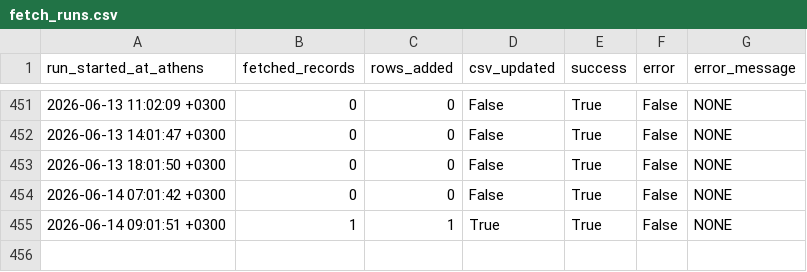
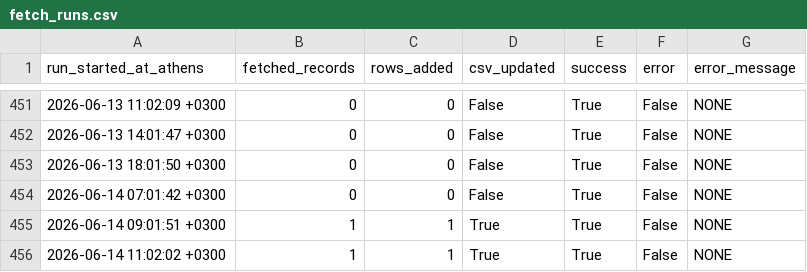
Before and after one commit to troboukis/2026_fire_protection, a CSV file: logs/fetch_runs.csv, drawn as a sheet; only a part is shown, gaps mark what is left out.

```diff
--- a/logs/fetch_runs.csv
+++ b/logs/fetch_runs.csv
@@ -455 +455,2 @@ run_started_at_athens,fetched_records,rows_added,csv_updated,success,error,error
 2026-06-14 09:01:51 +0300,1,1,True,True,False,NONE
+2026-06-14 11:02:02 +0300,1,1,True,True,False,NONE
```
Also changed, not shown: data/raw_procurements.csv, logs/kimdis_fetch_runs.csv, 4 other files.
